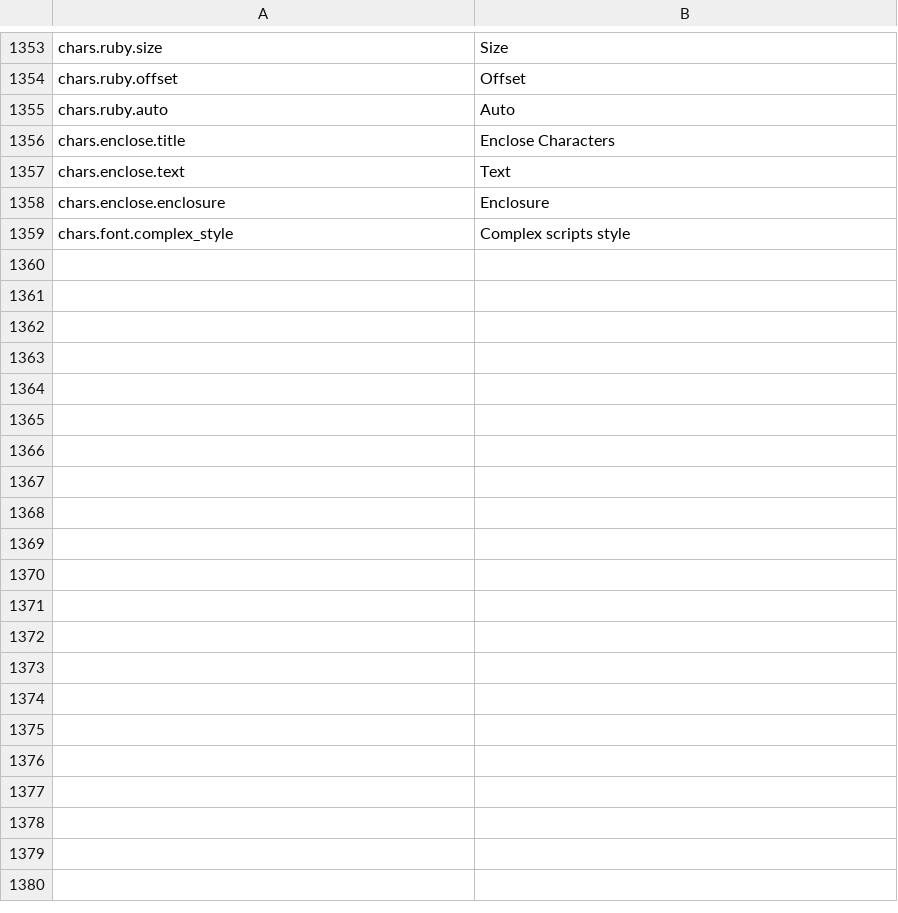
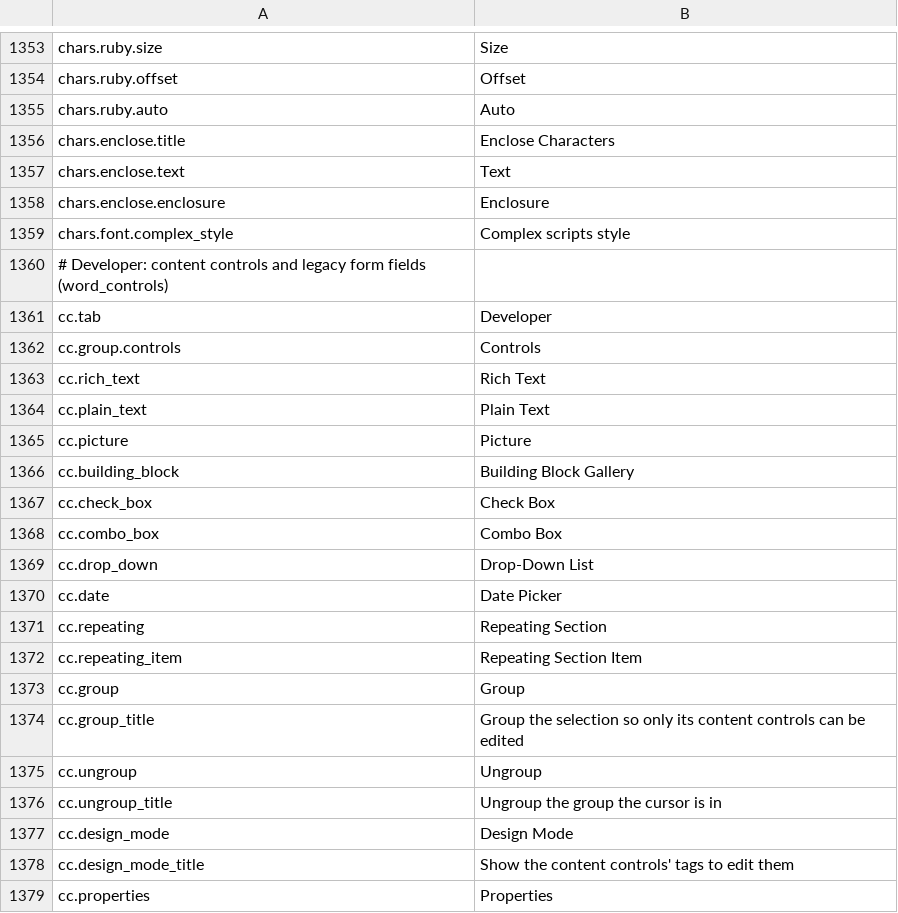
Before and after one commit to jade-rs/jade-office, a TSV file: crates/jade-gpui-app/i18n/en.tsv, drawn as a sheet; only a part is shown, gaps mark what is left out; the diff covers the shown part only; the diff names each change by its address in the sheet, - before the commit and + after, or states it on an @@ line.

```diff
--- a/crates/jade-gpui-app/i18n/en.tsv
+++ b/crates/jade-gpui-app/i18n/en.tsv
+row 1360: # Developer: content controls and legacy form fields (word_controls)
+row 1361: cc.tab | Developer
+row 1362: cc.group.controls | Controls
+row 1363: cc.rich_text | Rich Text
+row 1364: cc.plain_text | Plain Text
+row 1365: cc.picture | Picture
+row 1366: cc.building_block | Building Block Gallery
+row 1367: cc.check_box | Check Box
+row 1368: cc.combo_box | Combo Box
+row 1369: cc.drop_down | Drop-Down List
+row 1370: cc.date | Date Picker
+row 1371: cc.repeating | Repeating Section
+row 1372: cc.repeating_item | Repeating Section Item
+row 1373: cc.group | Group
+row 1374: cc.group_title | Group the selection so only its content controls can be edited
+row 1375: cc.ungroup | Ungroup
+row 1376: cc.ungroup_title | Ungroup the group the cursor is in
+row 1377: cc.design_mode | Design Mode
+row 1378: cc.design_mode_title | Show the content controls' tags to edit them
+row 1379: cc.properties | Properties
```
Also changed, not shown: 68 added rows elsewhere in this file, crates/jade-gpui-app/i18n/ja.tsv, 14 other files.
